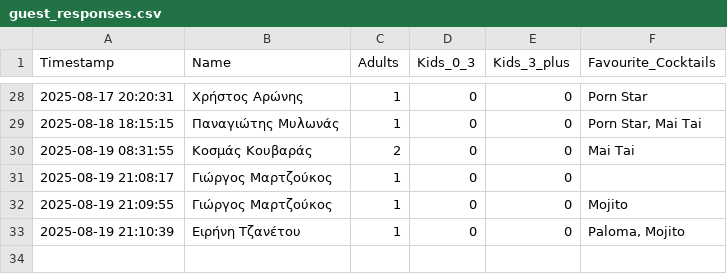
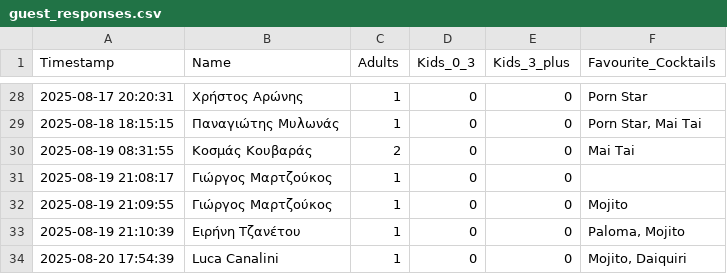
Before and after one commit to GeorgiaChatz/WeddApp, a CSV file: wedding_table/guest_responses.csv, drawn as a sheet; only a part is shown, gaps mark what is left out; the diff names each change by its address in the sheet, - before the commit and + after, or states it on an @@ line.

Commit message:
Update guest responses

```diff
--- a/wedding_table/guest_responses.csv
+++ b/wedding_table/guest_responses.csv
+row 34: 2025-08-20 17:54:39 | Luca Canalini | 1 | 0 | 0 | Mojito, Daiquiri
```
